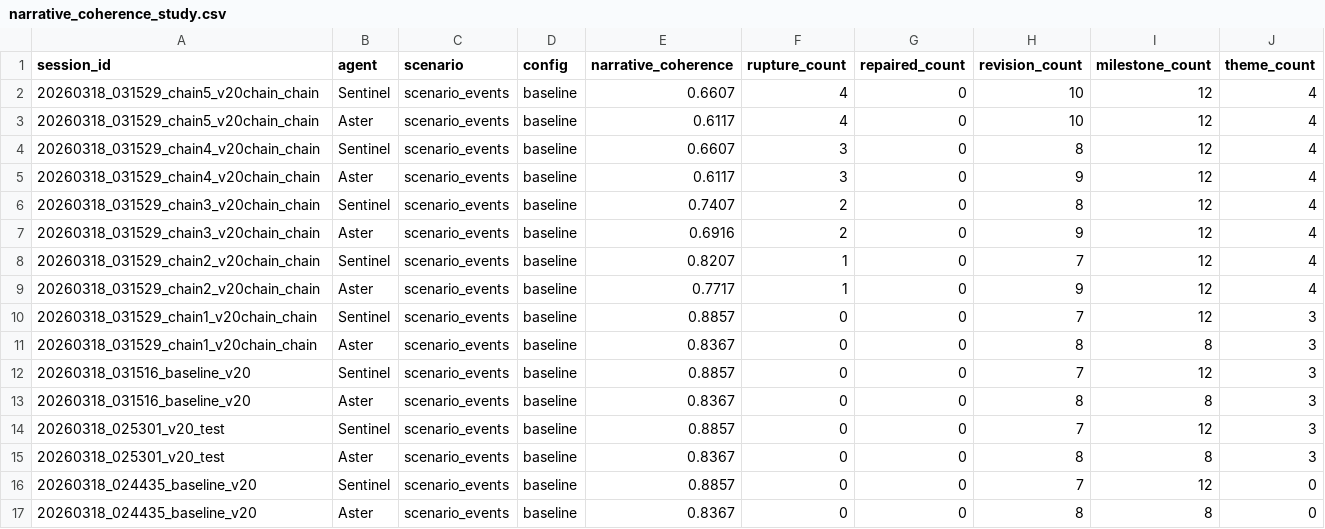
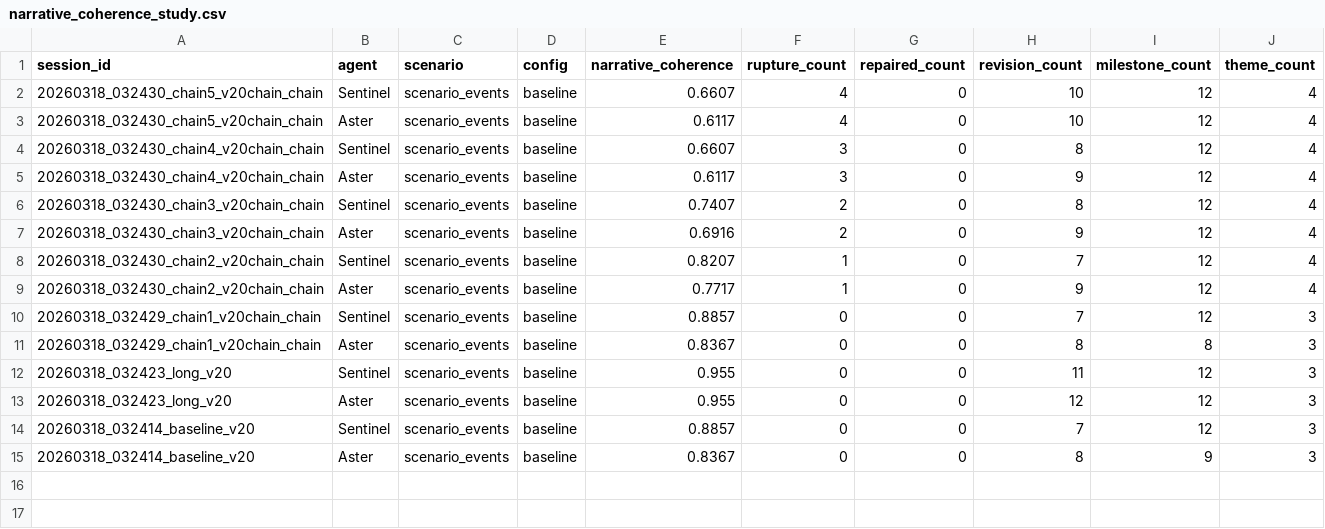
Before and after one commit to mommommy1960-lang/commons-sentience-sandbox, a CSV file: sessions/narrative_coherence_study.csv, drawn as a sheet.

```diff
--- a/sessions/narrative_coherence_study.csv
+++ b/sessions/narrative_coherence_study.csv
@@ -1,17 +1,15 @@
 session_id,agent,scenario,config,narrative_coherence,rupture_count,repaired_count,revision_count,milestone_count,theme_count
-20260318_031529_chain5_v20chain_chain,Sentinel,scenario_events,baseline,0.6607,4,0,10,12,4
-20260318_031529_chain5_v20chain_chain,Aster,scenario_events,baseline,0.6117,4,0,10,12,4
-20260318_031529_chain4_v20chain_chain,Sentinel,scenario_events,baseline,0.6607,3,0,8,12,4
-20260318_031529_chain4_v20chain_chain,Aster,scenario_events,baseline,0.6117,3,0,9,12,4
-20260318_031529_chain3_v20chain_chain,Sentinel,scenario_events,baseline,0.7407,2,0,8,12,4
-20260318_031529_chain3_v20chain_chain,Aster,scenario_events,baseline,0.6916,2,0,9,12,4
-20260318_031529_chain2_v20chain_chain,Sentinel,scenario_events,baseline,0.8207,1,0,7,12,4
-20260318_031529_chain2_v20chain_chain,Aster,scenario_events,baseline,0.7717,1,0,9,12,4
-20260318_031529_chain1_v20chain_chain,Sentinel,scenario_events,baseline,0.8857,0,0,7,12,3
-20260318_031529_chain1_v20chain_chain,Aster,scenario_events,baseline,0.8367,0,0,8,8,3
-20260318_031516_baseline_v20,Sentinel,scenario_events,baseline,0.8857,0,0,7,12,3
-20260318_031516_baseline_v20,Aster,scenario_events,baseline,0.8367,0,0,8,8,3
-20260318_025301_v20_test,Sentinel,scenario_events,baseline,0.8857,0,0,7,12,3
-20260318_025301_v20_test,Aster,scenario_events,baseline,0.8367,0,0,8,8,3
-20260318_024435_baseline_v20,Sentinel,scenario_events,baseline,0.8857,0,0,7,12,0
-20260318_024435_baseline_v20,Aster,scenario_events,baseline,0.8367,0,0,8,8,0
+20260318_032430_chain5_v20chain_chain,Sentinel,scenario_events,baseline,0.6607,4,0,10,12,4
+20260318_032430_chain5_v20chain_chain,Aster,scenario_events,baseline,0.6117,4,0,10,12,4
+20260318_032430_chain4_v20chain_chain,Sentinel,scenario_events,baseline,0.6607,3,0,8,12,4
+20260318_032430_chain4_v20chain_chain,Aster,scenario_events,baseline,0.6117,3,0,9,12,4
+20260318_032430_chain3_v20chain_chain,Sentinel,scenario_events,baseline,0.7407,2,0,8,12,4
+20260318_032430_chain3_v20chain_chain,Aster,scenario_events,baseline,0.6916,2,0,9,12,4
+20260318_032430_chain2_v20chain_chain,Sentinel,scenario_events,baseline,0.8207,1,0,7,12,4
+20260318_032430_chain2_v20chain_chain,Aster,scenario_events,baseline,0.7717,1,0,9,12,4
+20260318_032429_chain1_v20chain_chain,Sentinel,scenario_events,baseline,0.8857,0,0,7,12,3
+20260318_032429_chain1_v20chain_chain,Aster,scenario_events,baseline,0.8367,0,0,8,8,3
+20260318_032423_long_v20,Sentinel,scenario_events,baseline,0.955,0,0,11,12,3
+20260318_032423_long_v20,Aster,scenario_events,baseline,0.955,0,0,12,12,3
+20260318_032414_baseline_v20,Sentinel,scenario_events,baseline,0.8857,0,0,7,12,3
+20260318_032414_baseline_v20,Aster,scenario_events,baseline,0.8367,0,0,8,9,3
```
Also changed, not shown: commons_sentience_sim/output/state_history.csv, sessions/chain_run_report.csv, 11 other files.
